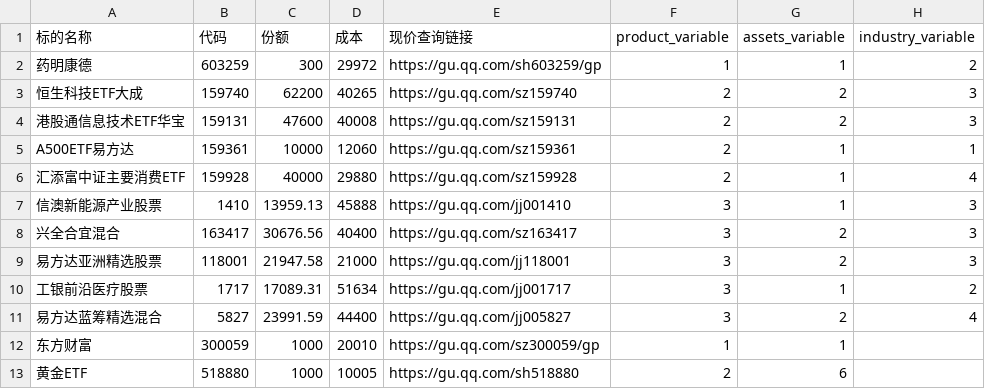
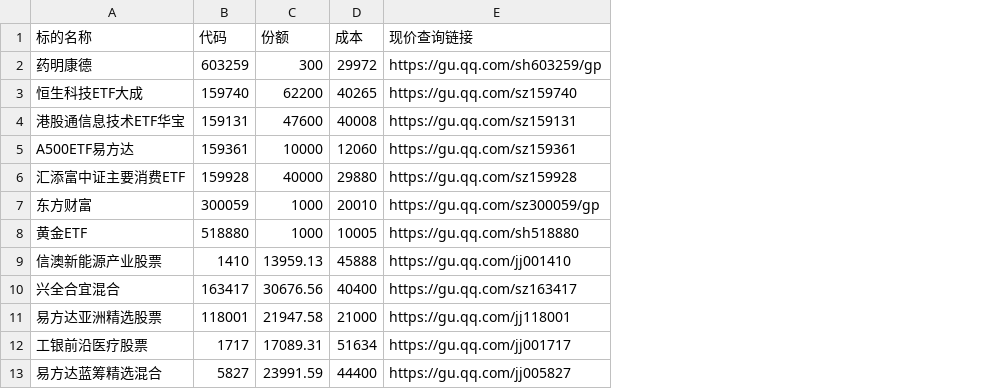
Before and after one commit to xuante-geek/PersonalFund, a CSV file: data/input/current_holdings.csv, drawn as a sheet; removed rows and columns are numbered as before the commit, all else as after; the diff names each change by its address in the sheet, - before the commit and + after, or states it on an @@ line.

```diff
--- a/data/input/current_holdings.csv
+++ b/data/input/current_holdings.csv
-column F (product_variable), rows 2-11: 1 | 2 | 2 | 2 | 2 | 3 | 3 | 3 | 3 | 3
-column G (assets_variable), rows 2-11: 1 | 2 | 2 | 1 | 1 | 1 | 2 | 2 | 1 | 2
-column H (industry_variable), rows 2-11: 2 | 3 | 3 | 1 | 4 | 3 | 3 | 3 | 2 | 4
@@ row 12 moved to row 7: 东方财富 @@
@@ row 13 moved to row 8: 黄金ETF @@
```
Also changed, not shown: data/output/nav_history.csv, data/output/return_history.csv, 18 other files.
